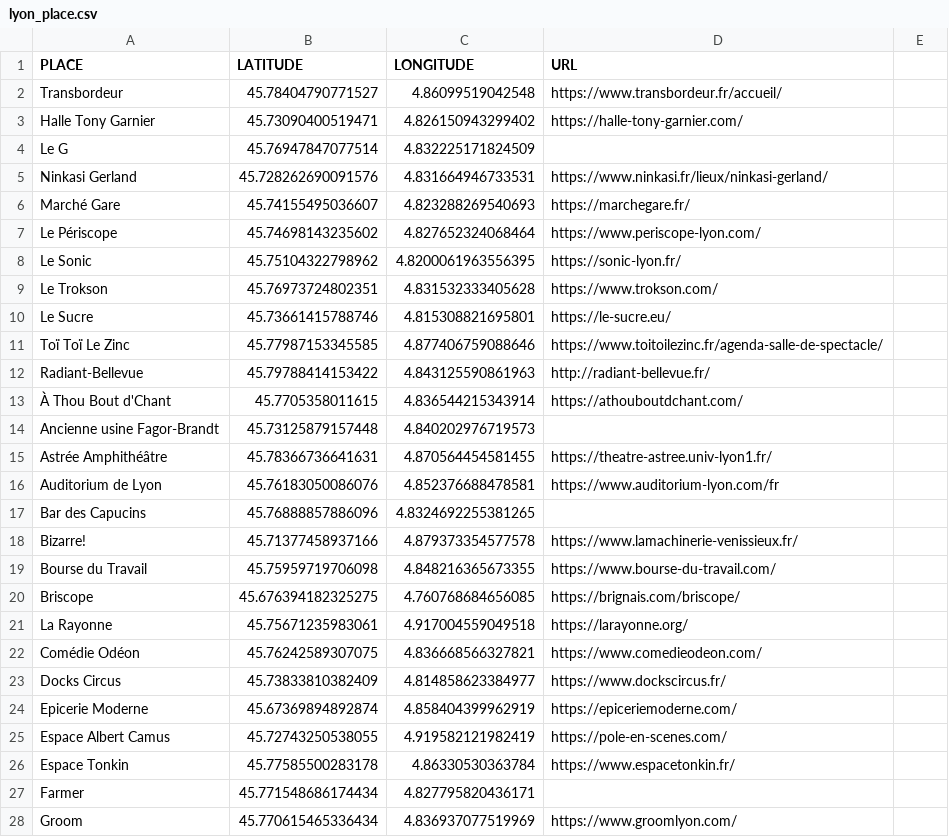
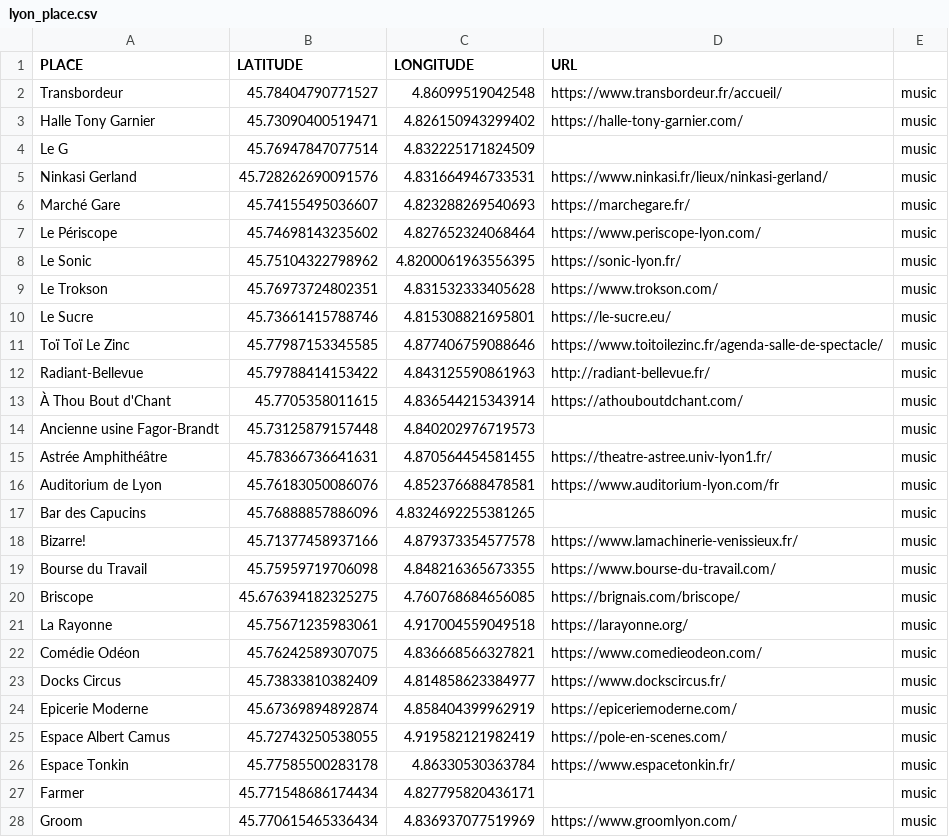
Before and after one commit to agrignard/WhatsNext, a CSV file: www/lyon_place.csv, drawn as a sheet; only a part is shown; the diff covers the shown part only.

```diff
--- a/www/lyon_place.csv
+++ b/www/lyon_place.csv
@@ -1,28 +1,28 @@
 PLACE,LATITUDE,LONGITUDE,URL
-Transbordeur,45.78404790771527,4.86099519042548,https://www.transbordeur.fr/accueil/
-Halle Tony Garnier,45.73090400519471,4.826150943299402,https://halle-tony-garnier.com/
-Le G,45.76947847077514,4.832225171824509,
-Ninkasi Gerland,45.728262690091576,4.831664946733531,https://www.ninkasi.fr/lieux/ninkasi-gerland/
-Marché Gare,45.74155495036607,4.823288269540693,https://marchegare.fr/
-Le Périscope,45.74698143235602,4.827652324068464,https://www.periscope-lyon.com/
-Le Sonic,45.75104322798962,4.8200061963556395,https://sonic-lyon.fr/
-Le Trokson,45.76973724802351,4.831532333405628,https://www.trokson.com/
-Le Sucre,45.73661415788746,4.815308821695801,https://le-sucre.eu/
-Toï Toï Le Zinc,45.77987153345585,4.877406759088646,https://www.toitoilezinc.fr/agenda-salle-de-spectacle/
-Radiant-Bellevue,45.79788414153422,4.843125590861963,http://radiant-bellevue.fr/
-À Thou Bout d'Chant,45.7705358011615,4.836544215343914,https://athouboutdchant.com/
-Ancienne usine Fagor-Brandt,45.73125879157448,4.840202976719573,
-Astrée Amphithéâtre,45.78366736641631,4.870564454581455,https://theatre-astree.univ-lyon1.fr/
-Auditorium de Lyon,45.76183050086076,4.852376688478581,https://www.auditorium-lyon.com/fr
-Bar des Capucins,45.76888857886096, 4.8324692255381265,
-Bizarre!,45.71377458937166,4.879373354577578,https://www.lamachinerie-venissieux.fr/
-Bourse du Travail,45.75959719706098,4.848216365673355,https://www.bourse-du-travail.com/
-Briscope,45.676394182325275,4.760768684656085,https://brignais.com/briscope/
-La Rayonne,45.75671235983061,4.917004559049518,https://larayonne.org/
-Comédie Odéon,45.76242589307075,4.836668566327821,https://www.comedieodeon.com/
-Docks Circus,45.73833810382409,4.814858623384977,https://www.dockscircus.fr/
-Epicerie Moderne,45.67369894892874,4.858404399962919,https://epiceriemoderne.com/
-Espace Albert Camus,45.72743250538055,4.919582121982419,https://pole-en-scenes.com/
-Espace Tonkin,45.77585500283178,4.86330530363784,https://www.espacetonkin.fr/
-Farmer,45.771548686174434,4.827795820436171,
-Groom,45.770615465336434,4.836937077519969,https://www.groomlyon.com/
+Transbordeur,45.78404790771527,4.86099519042548,https://www.transbordeur.fr/accueil/,music
+Halle Tony Garnier,45.73090400519471,4.826150943299402,https://halle-tony-garnier.com/,music
+Le G,45.76947847077514,4.832225171824509,,music
+Ninkasi Gerland,45.728262690091576,4.831664946733531,https://www.ninkasi.fr/lieux/ninkasi-gerland/,music
+Marché Gare,45.74155495036607,4.823288269540693,https://marchegare.fr/,music
+Le Périscope,45.74698143235602,4.827652324068464,https://www.periscope-lyon.com/,music
+Le Sonic,45.75104322798962,4.8200061963556395,https://sonic-lyon.fr/,music
+Le Trokson,45.76973724802351,4.831532333405628,https://www.trokson.com/,music
+Le Sucre,45.73661415788746,4.815308821695801,https://le-sucre.eu/,music
+Toï Toï Le Zinc,45.77987153345585,4.877406759088646,https://www.toitoilezinc.fr/agenda-salle-de-spectacle/,music
+Radiant-Bellevue,45.79788414153422,4.843125590861963,http://radiant-bellevue.fr/,music
+À Thou Bout d'Chant,45.7705358011615,4.836544215343914,https://athouboutdchant.com/,music
+Ancienne usine Fagor-Brandt,45.73125879157448,4.840202976719573,,music
+Astrée Amphithéâtre,45.78366736641631,4.870564454581455,https://theatre-astree.univ-lyon1.fr/,music
+Auditorium de Lyon,45.76183050086076,4.852376688478581,https://www.auditorium-lyon.com/fr,music
+Bar des Capucins,45.76888857886096, 4.8324692255381265,,music
+Bizarre!,45.71377458937166,4.879373354577578,https://www.lamachinerie-venissieux.fr/,music
+Bourse du Travail,45.75959719706098,4.848216365673355,https://www.bourse-du-travail.com/,music
+Briscope,45.676394182325275,4.760768684656085,https://brignais.com/briscope/,music
+La Rayonne,45.75671235983061,4.917004559049518,https://larayonne.org/,music
+Comédie Odéon,45.76242589307075,4.836668566327821,https://www.comedieodeon.com/,music
+Docks Circus,45.73833810382409,4.814858623384977,https://www.dockscircus.fr/,music
+Epicerie Moderne,45.67369894892874,4.858404399962919,https://epiceriemoderne.com/,music
+Espace Albert Camus,45.72743250538055,4.919582121982419,https://pole-en-scenes.com/,music
+Espace Tonkin,45.77585500283178,4.86330530363784,https://www.espacetonkin.fr/,music
+Farmer,45.771548686174434,4.827795820436171,,music
+Groom,45.770615465336434,4.836937077519969,https://www.groomlyon.com/,music
```
Also changed, not shown: 73 edited cells elsewhere in this file, www/hanoi_place.csv, 9 other files.
